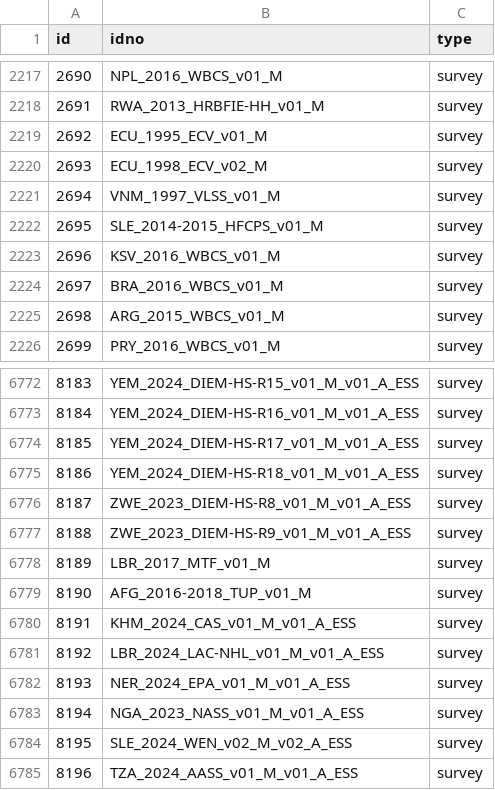
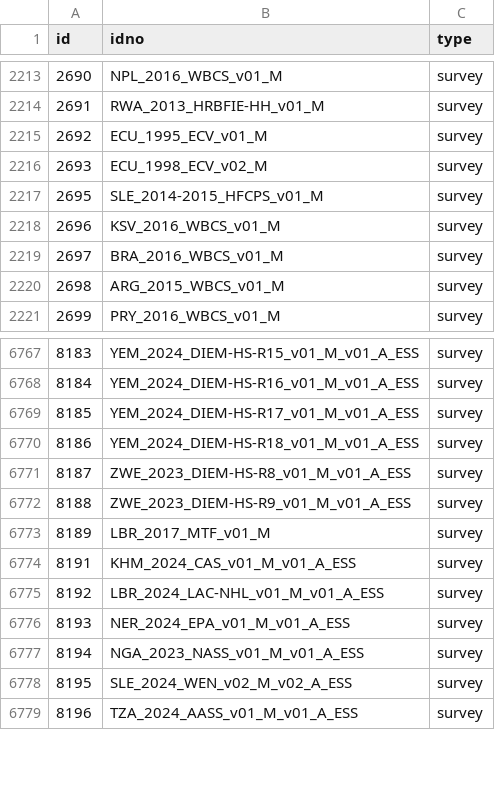
Before and after one commit to worldbank/mdl_collector, a CSV file: data/world_bank/metadata.csv, drawn as a sheet; only a part is shown, gaps mark what is left out; the diff covers the shown part only.

```diff
--- a/data/world_bank/metadata.csv
+++ b/data/world_bank/metadata.csv
@@ -2220,3 +2216,2 @@ id,idno,type
 2693,ECU_1998_ECV_v02_M,survey
-2694,VNM_1997_VLSS_v01_M,survey
 2695,SLE_2014-2015_HFCPS_v01_M,survey
@@ -6778,3 +6773,2 @@ id,idno,type
 8189,LBR_2017_MTF_v01_M,survey
-8190,AFG_2016-2018_TUP_v01_M,survey
 8191,KHM_2024_CAS_v01_M_v01_A_ESS,survey
```
Also changed, not shown: 2 added rows and 4 removed rows elsewhere in this file, data/unhcr/metadata.csv, 1 other file.
